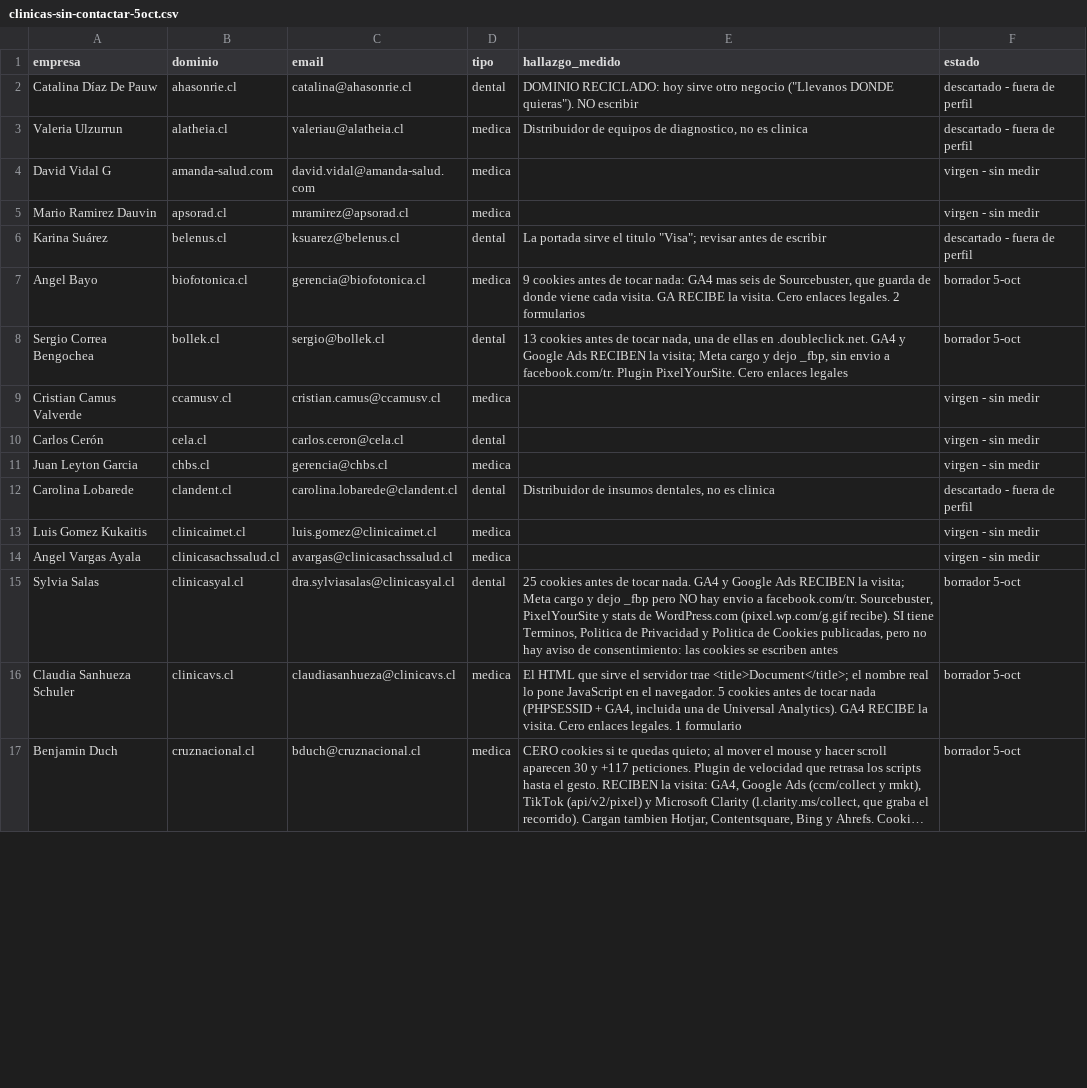
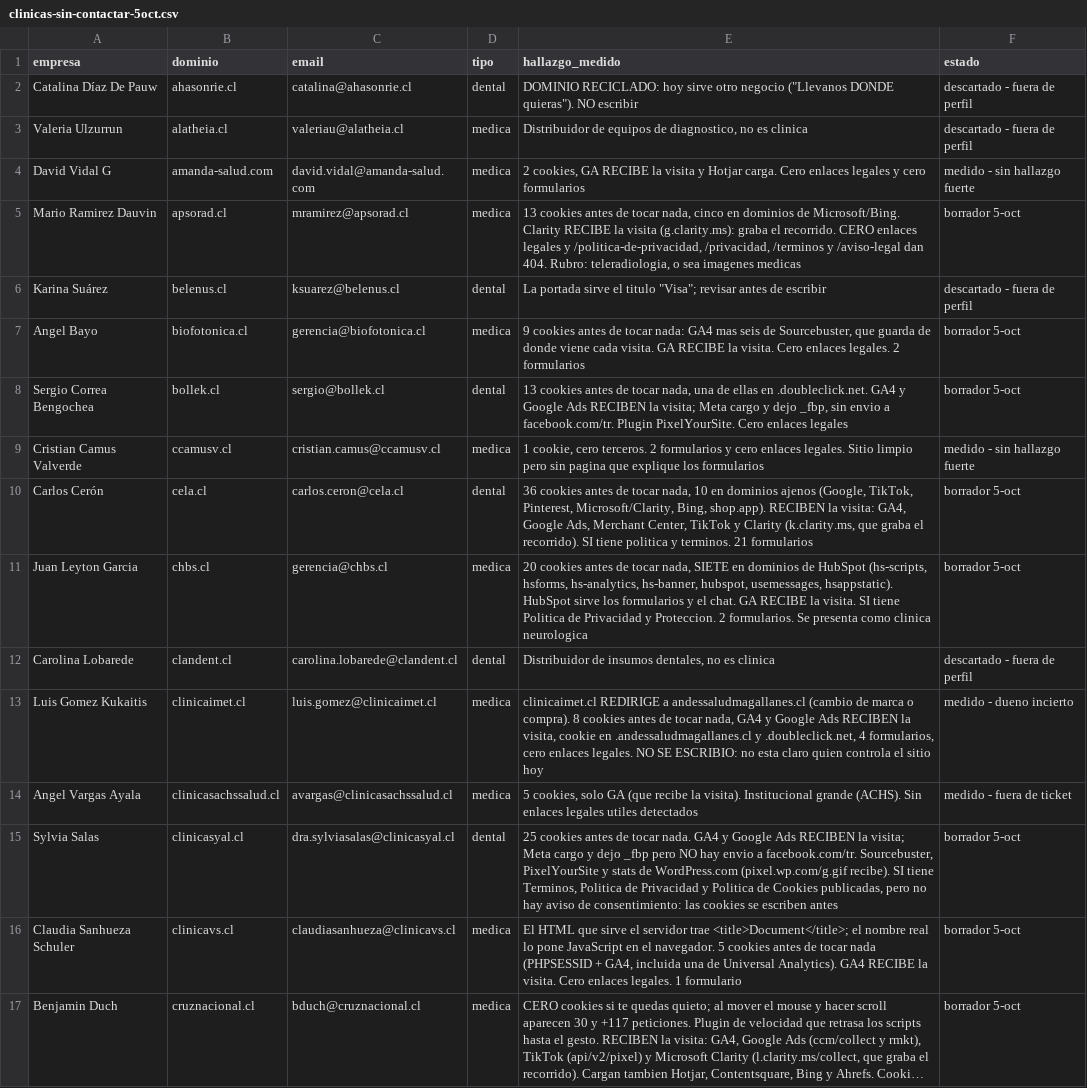
Before and after one commit to rvalleespin/spindlelab, a CSV file: ventas/clinicas-sin-contactar-5oct.csv, drawn as a sheet; only a part is shown; long unchanged cells end in …; the diff covers the shown part only.

```diff
--- a/ventas/clinicas-sin-contactar-5oct.csv
+++ b/ventas/clinicas-sin-contactar-5oct.csv
@@ -3,4 +3,4 @@ Catalina Díaz De Pauw,ahasonrie.cl,catalina@ahasonrie.cl,dental,"DOMINIO RECICL
 Valeria Ulzurrun,alatheia.cl,valeriau@alatheia.cl,medica,"Distribuidor de equipos de diagnostico, no es clinica",descartado - fuera de perfil
-David Vidal G,amanda-salud.com,david.vidal@amanda-salud.com,medica,,virgen - sin medir
-Mario Ramirez Dauvin,apsorad.cl,mramirez@apsorad.cl,medica,,virgen - sin medir
+David Vidal G,amanda-salud.com,david.vidal@amanda-salud.com,medica,"2 cookies, GA RECIBE la visita y Hotjar carga. Cero enlaces legales y cero formularios",medido - sin hallazgo fuerte
+Mario Ramirez Dauvin,apsorad.cl,mramirez@apsorad.cl,medica,"13 cookies antes de tocar nada, cinco en dominios de Microsoft/Bing. Clarity RECIBE la visita (g.clarity.ms): graba el recorrido. CERO enlaces legales y /politica-de-privacidad, /privacidad, /terminos y /aviso-legal dan 404. Rubro: teleradiologia, o sea imagenes medicas",borrador 5-oct
 Karina Suárez,belenus.cl,ksuarez@belenus.cl,dental,"La portada sirve el titulo ""Visa""; revisar antes de escribir",descartado - fuera de perfil
@@ -8,8 +8,8 @@ Angel Bayo,biofotonica.cl,gerencia@biofotonica.cl,medica,"9 cookies antes de toc
 Sergio Correa Bengochea,bollek.cl,sergio@bollek.cl,dental,"13 cookies antes de tocar nada, una de ellas en .doubleclick.net. GA4 y Google Ads RECIBEN la visita; Meta cargo y dejo _fbp, sin envio a facebook.com/tr. Plugin PixelYourSite. Cero enlaces legales",borrador 5-oct
-Cristian Camus Valverde,ccamusv.cl,cristian.camus@ccamusv.cl,medica,,virgen - sin medir
-Carlos Cerón,cela.cl,carlos.ceron@cela.cl,dental,,virgen - sin medir
-Juan Leyton Garcia,chbs.cl,gerencia@chbs.cl,medica,,virgen - sin medir
+Cristian Camus Valverde,ccamusv.cl,cristian.camus@ccamusv.cl,medica,"1 cookie, cero terceros. 2 formularios y cero enlaces legales. Sitio limpio pero sin pagina que explique los formularios",medido - sin hallazgo fuerte
+Carlos Cerón,cela.cl,carlos.ceron@cela.cl,dental,"36 cookies antes de tocar nada, 10 en dominios ajenos (Google, TikTok, Pinterest, Microsoft/Clarity, Bing, shop.app). RECIBEN la visita: GA4, Google Ads, Merchant Center, TikTok y Clarity (k.clarity.ms, que graba el recorrido). SI tiene politica y terminos. 21 formularios",borrador 5-oct
+Juan Leyton Garcia,chbs.cl,gerencia@chbs.cl,medica,"20 cookies antes de tocar nada, SIETE en dominios de HubSpot (hs-scripts, hsforms, hs-analytics, hs-banner, hubspot, usemessages, hsappstatic). HubSpot sirve los formularios y el chat. GA RECIBE la visita. SI tiene Politica de Privacidad y Proteccion. 2 formularios. Se presenta como clinica neurologica",borrador 5-oct
 Carolina Lobarede,clandent.cl,carolina.lobarede@clandent.cl,dental,"Distribuidor de insumos dentales, no es clinica",descartado - fuera de perfil
-Luis Gomez Kukaitis,clinicaimet.cl,luis.gomez@clinicaimet.cl,medica,,virgen - sin medir
-Angel Vargas Ayala,clinicasachssalud.cl,avargas@clinicasachssalud.cl,medica,,virgen - sin medir
+Luis Gomez Kukaitis,clinicaimet.cl,luis.gomez@clinicaimet.cl,medica,"clinicaimet.cl REDIRIGE a andessaludmagallanes.cl (cambio de marca o compra). 8 cookies antes de tocar nada, GA4 y Google Ads RECIBEN la visita, cookie en .andessaludmagallanes.cl y .doubleclick.net, 4 formularios, cero enlaces legales. NO SE ESCRIBIO: no esta claro quien controla el sitio hoy",medido - dueno incierto
+Angel Vargas Ayala,clinicasachssalud.cl,avargas@clinicasachssalud.cl,medica,"5 cookies, solo GA (que recibe la visita). Institucional grande (ACHS). Sin enlaces legales utiles detectados",medido - fuera de ticket
 Sylvia Salas,clinicasyal.cl,dra.sylviasalas@clinicasyal.cl,dental,"25 cookies antes de tocar nada. GA4 y Google Ads RECIBEN la visita; Meta cargo y dejo _fbp pero NO hay envio a facebook.com/tr. Sourcebuster, PixelYourSite y stats de WordPress.com (pixel.wp.com/g.gif recibe). SI tiene Terminos, Politica de Privacidad y Politica de Cookies publicadas, pero no hay aviso de consentimiento: las cookies se escriben antes",borrador 5-oct
```
Also changed, not shown: 36 edited cells elsewhere in this file.
